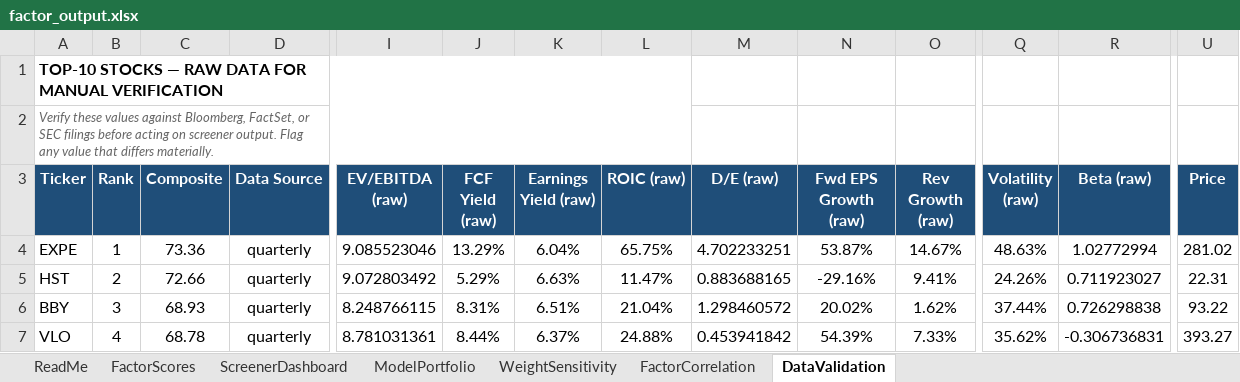
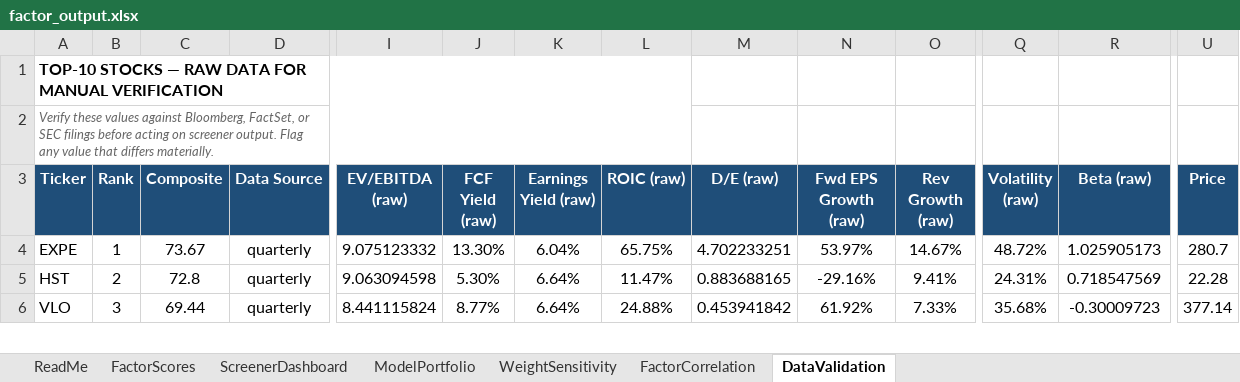
Before and after one commit to CalebSmit/screener-dashboard, an Excel workbook: factor_output.xlsx, sheet DataValidation, drawn as a sheet; only a part is shown, gaps mark what is left out; values as stored, in another font and other column widths than the file's, no borders; removed rows and columns are numbered as before the commit, all else as after; rows hold the shown columns only; the diff covers the shown part only; the diff names each change by its address in the sheet, - before the commit and + after, or states it on an @@ line.

Commit message:
data: screener run 2026-09-23 - 502 scored, top: EXPE HST VLO APA ALL

```diff
--- a/factor_output.xlsx (sheet DataValidation)
+++ b/factor_output.xlsx (sheet DataValidation)
-C4 (Composite): 73.36
+C4 (Composite): 73.67
-I4 (EV/EBITDA (raw)): 9.085523046
+I4 (EV/EBITDA (raw)): 9.075123332
-J4 (FCF Yield (raw)): 13.29%
+J4 (FCF Yield (raw)): 13.30%
-N4 (Fwd EPS Growth (raw)): 53.87%
+N4 (Fwd EPS Growth (raw)): 53.97%
-Q4 (Volatility (raw)): 48.63%
+Q4 (Volatility (raw)): 48.72%
-R4 (Beta (raw)): 1.02772994
+R4 (Beta (raw)): 1.025905173
-U4 (Price): 281.02
+U4 (Price): 280.7
-C5 (Composite): 72.66
+C5 (Composite): 72.8
-I5 (EV/EBITDA (raw)): 9.072803492
+I5 (EV/EBITDA (raw)): 9.063094598
-J5 (FCF Yield (raw)): 5.29%
+J5 (FCF Yield (raw)): 5.30%
-K5 (Earnings Yield (raw)): 6.63%
+K5 (Earnings Yield (raw)): 6.64%
-Q5 (Volatility (raw)): 24.26%
+Q5 (Volatility (raw)): 24.31%
-R5 (Beta (raw)): 0.711923027
+R5 (Beta (raw)): 0.718547569
-U5 (Price): 22.31
+U5 (Price): 22.28
-row 6: BBY | 3 | 68.93 | quarterly | 8.248766115 | 8.31% | 6.51% | 21.04% | 1.298460572 | 20.02% | 1.62% | 37.44% | 0.726298838 | 93.22
-B6 (Rank): 4
+B6 (Rank): 3
-C6 (Composite): 68.78
+C6 (Composite): 69.44
-I6 (EV/EBITDA (raw)): 8.781031361
+I6 (EV/EBITDA (raw)): 8.441115824
-J6 (FCF Yield (raw)): 8.44%
+J6 (FCF Yield (raw)): 8.77%
-K6 (Earnings Yield (raw)): 6.37%
+K6 (Earnings Yield (raw)): 6.64%
-N6 (Fwd EPS Growth (raw)): 54.39%
+N6 (Fwd EPS Growth (raw)): 61.92%
-Q6 (Volatility (raw)): 35.62%
+Q6 (Volatility (raw)): 35.68%
-R6 (Beta (raw)): -0.306736831
+R6 (Beta (raw)): -0.30009723
-U6 (Price): 393.27
+U6 (Price): 377.14
```
Also changed, not shown: 3 added rows, 2 removed rows and 51 edited cells elsewhere in this sheet, sheet FactorScores, sheet FactorCorrelation, sheet ScreenerDashboard, sheet ModelPortfolio, sheet WeightSensitivity, 12 other files.
